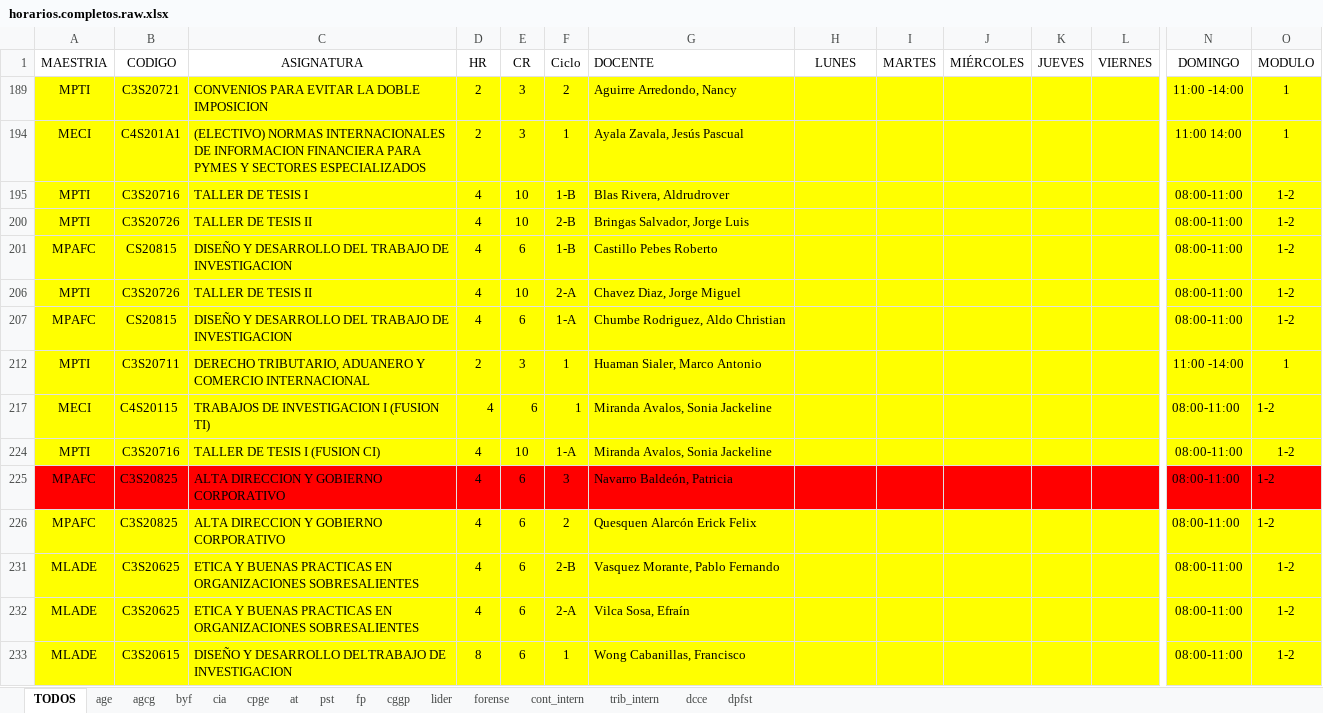
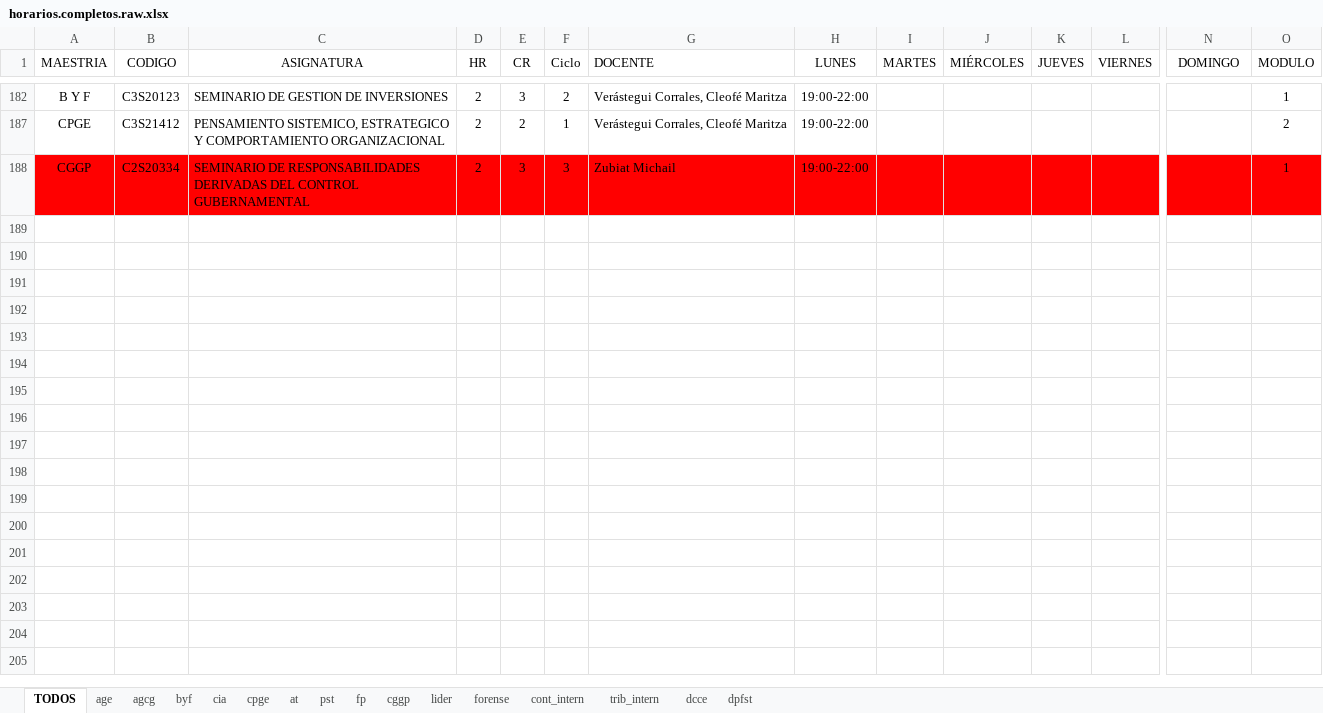
Before and after one commit to isaias-trujillo/fcc-horarios-y-matriculas-converter, an Excel workbook: data/horarios.completos.raw.xlsx, sheet TODOS, drawn as a sheet; only a part is shown, gaps mark what is left out; values as stored, in another font and other column widths than the file's, no borders; removed rows and columns are numbered as before the commit, all else as after; rows hold the shown columns only; the diff covers the shown part only; the diff names each change by its address in the sheet, - before the commit and + after, or states it on an @@ line.

Commit message:
working on Monday schedules

```diff
--- a/data/horarios.completos.raw.xlsx (sheet TODOS)
+++ b/data/horarios.completos.raw.xlsx (sheet TODOS)
-A182 (MAESTRIA): MPTI
+A182 (MAESTRIA): B Y F
-A182:O182 fill: #FFFF00
+A182:O182 fill: none
-B182 (CODIGO): C3S20721
+B182 (CODIGO): C3S20123
-C182 (ASIGNATURA): CONVENIOS PARA EVITAR LA DOBLE IMPOSICION
+C182 (ASIGNATURA): SEMINARIO DE GESTION DE INVERSIONES
-G182 (DOCENTE): Aguirre Arredondo, Nancy
+G182 (DOCENTE): Verástegui Corrales, Cleofé Maritza
-H182 (LUNES): (empty)
+H182 (LUNES): 19:00-22:00
-N182 (DOMINGO): 11:00 -14:00
+N182 (DOMINGO): (empty)
@@ row 194 hidden: MECI | C4S201A1 | (ELECTIVO) NORMAS INTERNACIONALES DE INFORMACION FINANCIERA PARA PYMES Y SECTORES ESPECIALIZADOS | 2 | 3 | 1 | Ayala Zavala, Jesús Pascual |  |  |  |  |  | 11:00 14:00 | 1 @@
@@ row 195 hidden: MPTI | C3S20716 | TALLER DE TESIS I | 4 | 10 | 1-B | Blas Rivera, Aldrudrover |  |  |  |  |  | 08:00-11:00 | 1-2 @@
@@ row 200 hidden: MPTI | C3S20726 | TALLER DE TESIS II | 4 | 10 | 2-B | Bringas Salvador, Jorge Luis |  |  |  |  |  | 08:00-11:00 | 1-2 @@
@@ row 201 hidden: MPAFC | CS20815 | DISEÑO Y DESARROLLO DEL TRABAJO DE INVESTIGACION | 4 | 6 | 1-B | Castillo Pebes Roberto |  |  |  |  |  | 08:00-11:00 | 1-2 @@
@@ row 206 hidden: MPTI | C3S20726 | TALLER DE TESIS II | 4 | 10 | 2-A | Chavez Diaz, Jorge Miguel |  |  |  |  |  | 08:00-11:00 | 1-2 @@
@@ row 207 hidden: MPAFC | CS20815 | DISEÑO Y DESARROLLO DEL TRABAJO DE INVESTIGACION | 4 | 6 | 1-A | Chumbe Rodriguez, Aldo Christian |  |  |  |  |  | 08:00-11:00 | 1-2 @@
@@ row 212 hidden: MPTI | C3S20711 | DERECHO TRIBUTARIO, ADUANERO Y COMERCIO INTERNACIONAL | 2 | 3 | 1 | Huaman Sialer, Marco Antonio |  |  |  |  |  | 11:00 -14:00 | 1 @@
@@ row 217 hidden: MECI | C4S20115 | TRABAJOS DE INVESTIGACION I (FUSION TI) | 4 | 6 | 1 | Miranda Avalos, Sonia Jackeline |  |  |  |  |  | 08:00-11:00 | 1-2 @@
@@ row 224 hidden: MPTI | C3S20716 | TALLER DE TESIS I (FUSION CI) | 4 | 10 | 1-A | Miranda Avalos, Sonia Jackeline |  |  |  |  |  | 08:00-11:00 | 1-2 @@
@@ row 225 hidden: MPAFC | C3S20825 | ALTA DIRECCION Y GOBIERNO CORPORATIVO | 4 | 6 | 3 | Navarro Baldeón, Patricia |  |  |  |  |  | 08:00-11:00 | 1-2 @@
@@ row 226 hidden: MPAFC | C3S20825 | ALTA DIRECCION Y GOBIERNO CORPORATIVO | 4 | 6 | 2 | Quesquen Alarcón Erick Felix |  |  |  |  |  | 08:00-11:00 | 1-2 @@
@@ row 231 hidden: MLADE | C3S20625 | ETICA Y BUENAS PRACTICAS EN ORGANIZACIONES SOBRESALIENTES | 4 | 6 | 2-B | Vasquez Morante, Pablo Fernando |  |  |  |  |  | 08:00-11:00 | 1-2 @@
@@ row 232 hidden: MLADE | C3S20625 | ETICA Y BUENAS PRACTICAS EN ORGANIZACIONES SOBRESALIENTES | 4 | 6 | 2-A | Vilca Sosa, Efraín |  |  |  |  |  | 08:00-11:00 | 1-2 @@
@@ row 233 hidden: MLADE | C3S20615 | DISEÑO Y DESARROLLO DELTRABAJO DE INVESTIGACION | 8 | 6 | 1 | Wong Cabanillas, Francisco |  |  |  |  |  | 08:00-11:00 | 1-2 @@
@@ row 187 unhidden: CPGE | C3S21412 | PENSAMIENTO SISTEMICO, ESTRATEGICO Y COMPORTAMIENTO ORGANIZACIONAL | 2 | 2 | 1 | Verástegui Corrales, Cleofé Maritza | 19:00-22:00 |  |  |  |  |  | 2 @@
@@ row 188 unhidden: CGGP | C2S20334 | SEMINARIO DE RESPONSABILIDADES DERIVADAS DEL CONTROL GUBERNAMENTAL | 2 | 3 | 3 | Zubiat Michail | 19:00-22:00 |  |  |  |  |  | 1 @@
```
Also changed, not shown: 27 hidden or unhidden rows and cell formats elsewhere in this sheet.
